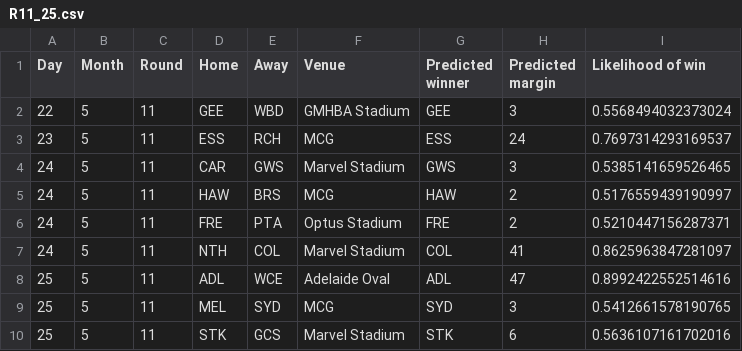
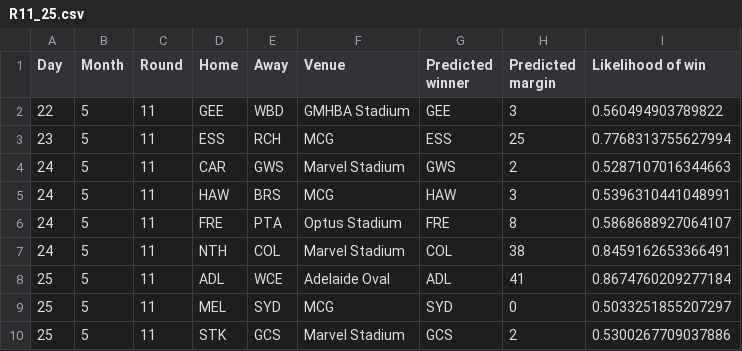
Before and after one commit to alxjh/AFL-predictions, a CSV file: Predictions/R11_25.csv, drawn as a sheet.

Commit message:
Add tips for R11_25

```diff
--- a/Predictions/R11_25.csv
+++ b/Predictions/R11_25.csv
@@ -1,10 +1,10 @@
 Day,Month,Round,Home,Away,Venue,Predicted winner,Predicted margin,Likelihood of win
-22,5,11,GEE,WBD,GMHBA Stadium,GEE,3,0.5568494032373024
-23,5,11,ESS,RCH,MCG,ESS,24,0.7697314293169537
-24,5,11,CAR,GWS,Marvel Stadium,GWS,3,0.5385141659526465
-24,5,11,HAW,BRS,MCG,HAW,2,0.5176559439190997
-24,5,11,FRE,PTA,Optus Stadium,FRE,2,0.5210447156287371
-24,5,11,NTH,COL,Marvel Stadium,COL,41,0.8625963847281097
-25,5,11,ADL,WCE,Adelaide Oval,ADL,47,0.8992422552514616
-25,5,11,MEL,SYD,MCG,SYD,3,0.5412661578190765
-25,5,11,STK,GCS,Marvel Stadium,STK,6,0.5636107161702016
+22,5,11,GEE,WBD,GMHBA Stadium,GEE,3,0.560494903789822
+23,5,11,ESS,RCH,MCG,ESS,25,0.7768313755627994
+24,5,11,CAR,GWS,Marvel Stadium,GWS,2,0.5287107016344663
+24,5,11,HAW,BRS,MCG,HAW,3,0.5396310441048991
+24,5,11,FRE,PTA,Optus Stadium,FRE,8,0.5868688927064107
+24,5,11,NTH,COL,Marvel Stadium,COL,38,0.8459162653366491
+25,5,11,ADL,WCE,Adelaide Oval,ADL,41,0.8674760209277184
+25,5,11,MEL,SYD,MCG,SYD,0,0.5033251855207297
+25,5,11,STK,GCS,Marvel Stadium,GCS,2,0.5300267709037886
```
